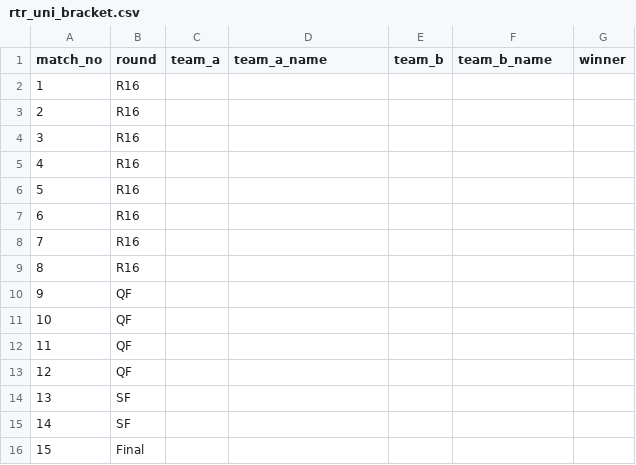
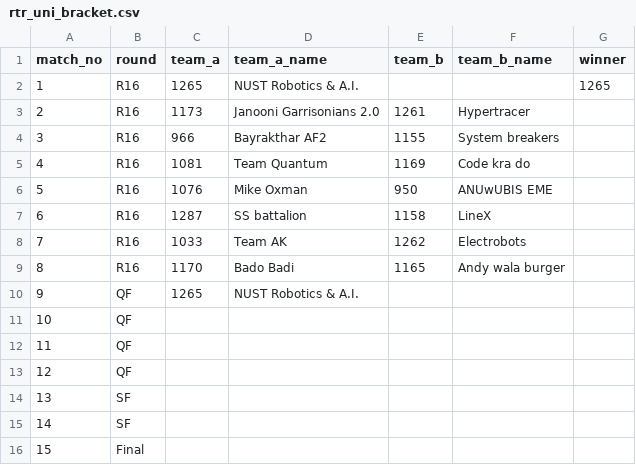
Before and after one commit to ceme-dmts/nerc26, a CSV file: results/rtr_uni_bracket.csv, drawn as a sheet.

```diff
--- a/results/rtr_uni_bracket.csv
+++ b/results/rtr_uni_bracket.csv
@@ -1,11 +1,11 @@
 match_no,round,team_a,team_a_name,team_b,team_b_name,winner
-1,R16,,,,,
-2,R16,,,,,
-3,R16,,,,,
-4,R16,,,,,
-5,R16,,,,,
-6,R16,,,,,
-7,R16,,,,,
-8,R16,,,,,
-9,QF,,,,,
+1,R16,1265,NUST Robotics & A.I.,,,1265
+2,R16,1173,Janooni Garrisonians 2.0,1261,Hypertracer,
+3,R16,966,Bayrakthar AF2,1155,System breakers,
+4,R16,1081,Team Quantum,1169,Code kra do,
+5,R16,1076,Mike Oxman,950,ANUwUBIS EME,
+6,R16,1287,SS battalion,1158,LineX,
+7,R16,1033,Team AK,1262,Electrobots,
+8,R16,1170,Bado Badi,1165,Andy wala burger,
+9,QF,1265,NUST Robotics & A.I.,,,
 10,QF,,,,,
```
Also changed, not shown: results/rtr_uni.csv, 3 other files.
